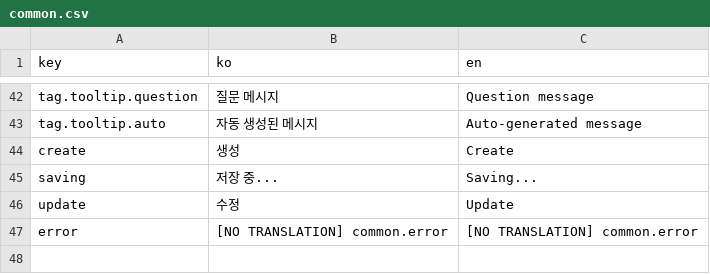
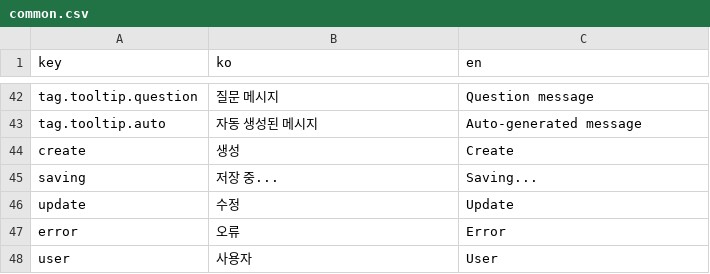
Before and after one commit to iyeaaa/loki-reference-skill, a CSV file: admin/locales/common.csv, drawn as a sheet; only a part is shown, gaps mark what is left out.

```diff
--- a/admin/locales/common.csv
+++ b/admin/locales/common.csv
@@ -46,2 +46,3 @@ saving,저장 중...,Saving...
 update,수정,Update
-error,[NO TRANSLATION] common.error,[NO TRANSLATION] common.error
+error,오류,Error
+user,사용자,User
```
Also changed, not shown: admin/locales/settings.csv, admin/locales/sidebar.csv, 27 other files.
